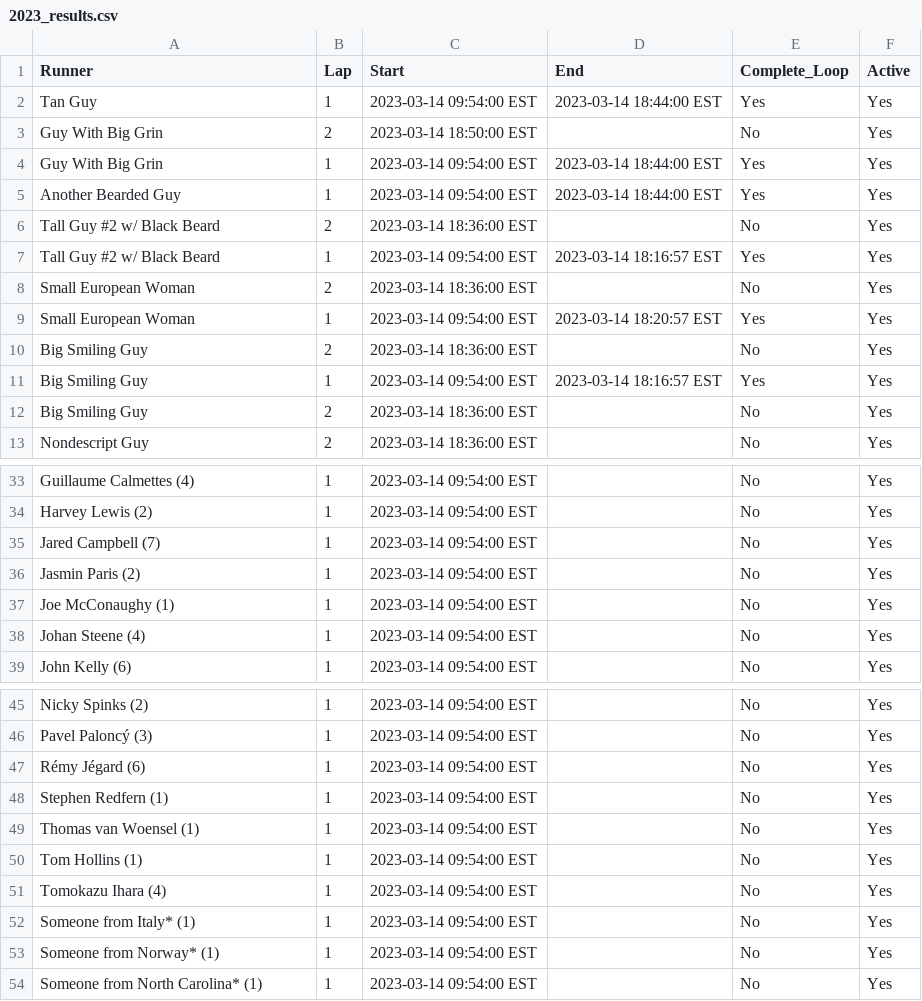
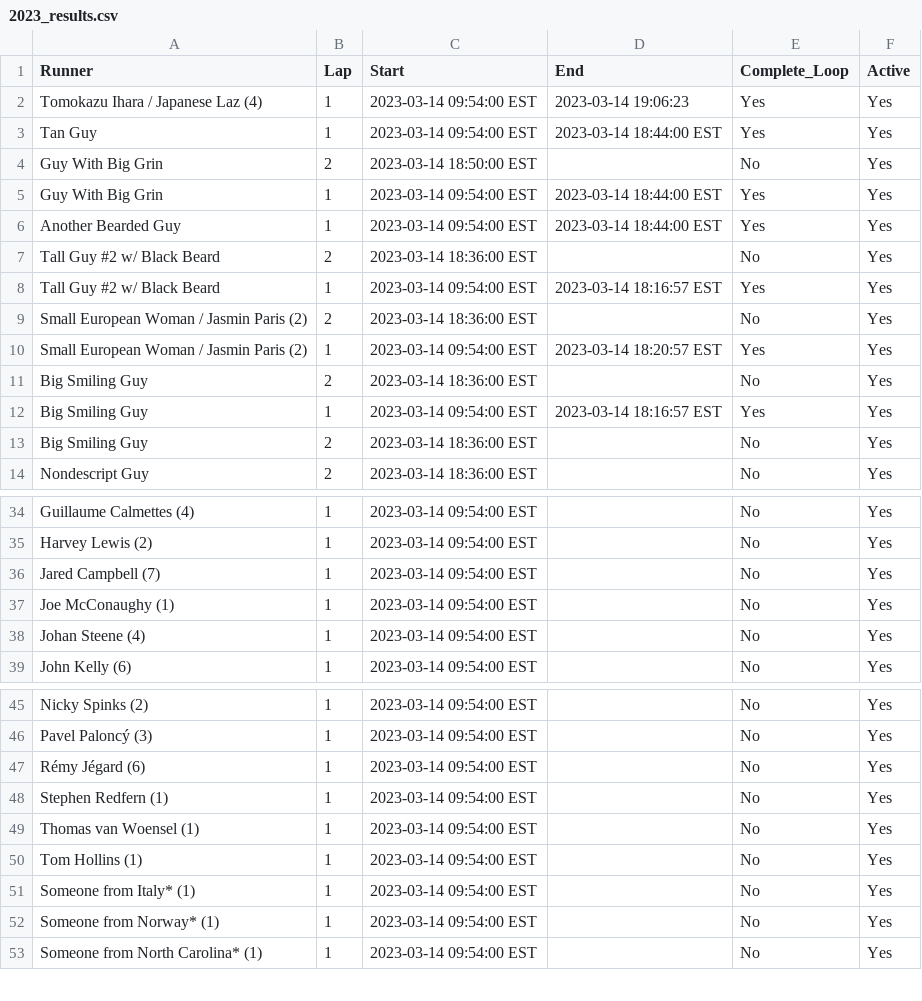
Before and after one commit to johnsug/barkley_plots, a CSV file: data/2023_results.csv, drawn as a sheet; only a part is shown, gaps mark what is left out.

Commit message:
Update 2023_results.csv

```diff
--- a/data/2023_results.csv
+++ b/data/2023_results.csv
@@ -1,2 +1,3 @@
 Runner,Lap,Start,End,Complete_Loop,Active
+Tomokazu Ihara / Japanese Laz (4),1,2023-03-14 09:54:00 EST,2023-03-14 19:06:23,Yes,Yes
 Tan Guy,1,2023-03-14 09:54:00 EST, 2023-03-14 18:44:00 EST,Yes,Yes
@@ -7,4 +8,4 @@ Tall Guy #2 w/ Black Beard,2,2023-03-14 18:36:00 EST,,No,Yes
 Tall Guy #2 w/ Black Beard,1,2023-03-14 09:54:00 EST,2023-03-14 18:16:57 EST,Yes,Yes
-Small European Woman,2,2023-03-14 18:36:00 EST,,No,Yes
-Small European Woman,1,2023-03-14 09:54:00 EST,2023-03-14 18:20:57 EST,Yes,Yes
+Small European Woman / Jasmin Paris (2),2,2023-03-14 18:36:00 EST,,No,Yes
+Small European Woman / Jasmin Paris (2),1,2023-03-14 09:54:00 EST,2023-03-14 18:20:57 EST,Yes,Yes
 Big Smiling Guy,2,2023-03-14 18:36:00 EST,,No,Yes
@@ -35,3 +36,2 @@ Harvey Lewis (2),1,2023-03-14 09:54:00 EST,,No,Yes
 Jared Campbell (7),1,2023-03-14 09:54:00 EST,,No,Yes
-Jasmin Paris (2),1,2023-03-14 09:54:00 EST,,No,Yes
 Joe McConaughy (1),1,2023-03-14 09:54:00 EST,,No,Yes
@@ -50,3 +50,2 @@ Thomas van Woensel (1),1,2023-03-14 09:54:00 EST,,No,Yes
 Tom Hollins (1),1,2023-03-14 09:54:00 EST,,No,Yes
-Tomokazu Ihara (4),1,2023-03-14 09:54:00 EST,,No,Yes
 Someone from Italy* (1),1,2023-03-14 09:54:00 EST,,No,Yes
```
